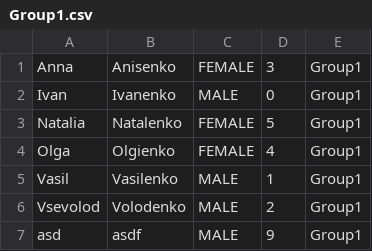
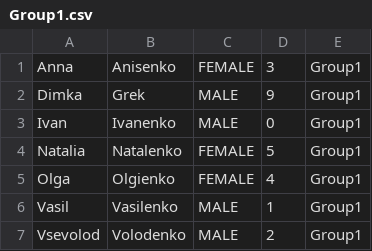
Before and after one commit to DimkaGrek/Java-OOP-050922, a CSV file: students/Group1.csv, drawn as a sheet; removed rows and columns are numbered as before the commit, all else as after; the diff names each change by its address in the sheet, - before the commit and + after, or states it on an @@ line.

Commit message:
HW9 Group

```diff
--- a/students/Group1.csv
+++ b/students/Group1.csv
+row 2: Dimka | Grek | MALE | 9 | Group1
-row 7: asd | asdf | MALE | 9 | Group1
```
Also changed, not shown: 4 other files.
